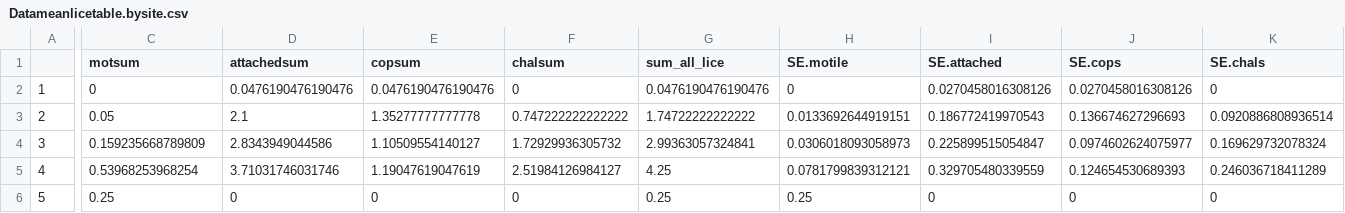
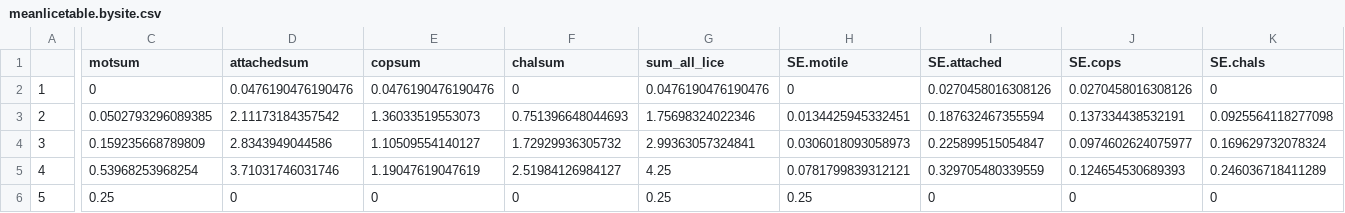
Before and after one commit to crittycar/CCFS-Sea-Lice-database, a CSV file: Data/OutputData/meanlicetable.bysite.csv (was Datameanlicetable.bysite.csv), drawn as a sheet; only a part is shown, gaps mark what is left out; the diff covers the shown part only; the diff names each change by its address in the sheet, - before the commit and + after, or states it on an @@ line.

```diff
--- a/Datameanlicetable.bysite.csv
+++ b/Data/OutputData/meanlicetable.bysite.csv
-C3 (motsum): 0.05
+C3 (motsum): 0.0502793296089385
-D3 (attachedsum): 2.1
+D3 (attachedsum): 2.11173184357542
-E3 (copsum): 1.35277777777778
+E3 (copsum): 1.36033519553073
-F3 (chalsum): 0.747222222222222
+F3 (chalsum): 0.751396648044693
-G3 (sum_all_lice): 1.74722222222222
+G3 (sum_all_lice): 1.75698324022346
-H3 (SE.motile): 0.0133692644919151
+H3 (SE.motile): 0.0134425945332451
-I3 (SE.attached): 0.186772419970543
+I3 (SE.attached): 0.187632467355594
-J3 (SE.cops): 0.136674627296693
+J3 (SE.cops): 0.137334438532191
-K3 (SE.chals): 0.0920886808936514
+K3 (SE.chals): 0.0925564118277098
```
Also changed, not shown: 1 edited cell elsewhere in this file, 6 other files.
